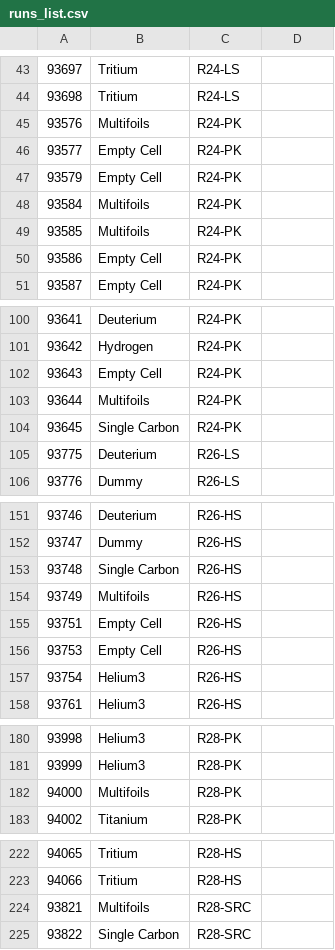
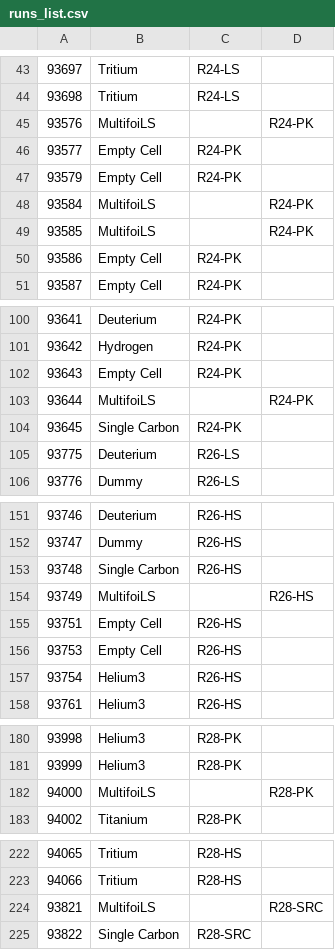
Before and after one commit to nathalysns/matc, a CSV file: runs_list.csv, drawn as a sheet; only a part is shown, gaps mark what is left out; the diff covers the shown part only.

Commit message:
modified:   ../runs_list.csv

```diff
--- a/runs_list.csv
+++ b/runs_list.csv
@@ -45 +45 @@
-93576,Multifoils,R24-PK
+93576,MultifoiLS,,R24-PK,
@@ -48,2 +48,2 @@
-93584,Multifoils,R24-PK
-93585,Multifoils,R24-PK
+93584,MultifoiLS,,R24-PK,
+93585,MultifoiLS,,R24-PK,
@@ -103 +103 @@
-93644,Multifoils,R24-PK
+93644,MultifoiLS,,R24-PK,
@@ -154 +154 @@
-93749,Multifoils, R26-HS
+93749,MultifoiLS,, R26-HS,
@@ -182 +182 @@
-94000,Multifoils,R28-PK
+94000,MultifoiLS,,R28-PK,
@@ -224 +224 @@
-93821,Multifoils,R28-SRC
+93821,MultifoiLS,,R28-SRC,
```
Also changed, not shown: 3 edited cells elsewhere in this file.
